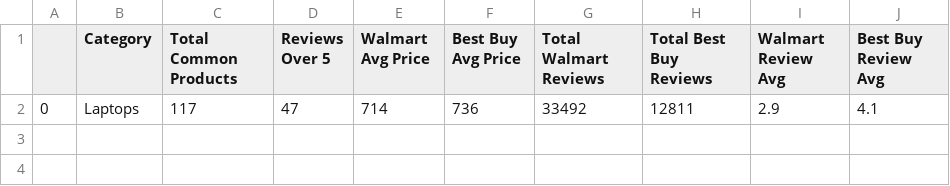
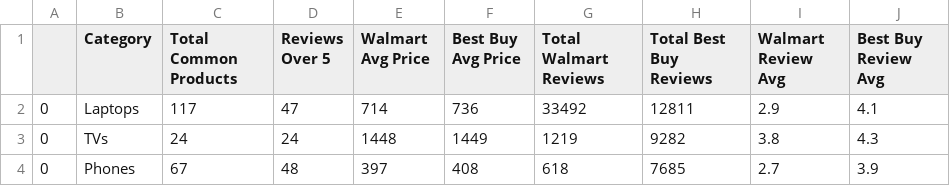
Before and after one commit to craigpreid/HackNSlack, a CSV file: working_code/combined_datasets/category_compare.csv, drawn as a sheet.

```diff
--- a/working_code/combined_datasets/category_compare.csv
+++ b/working_code/combined_datasets/category_compare.csv
@@ -2 +2,3 @@
 0,Laptops,117,47,714,736,33492,12811,2.9,4.1
+0,TVs,24,24,1448,1449,1219,9282,3.8,4.3
+0,Phones,67,48,397,408,618,7685,2.7,3.9
```
Also changed, not shown: working_code/combined_datasets/Laptops_compare_data.csv, 42 other files.
